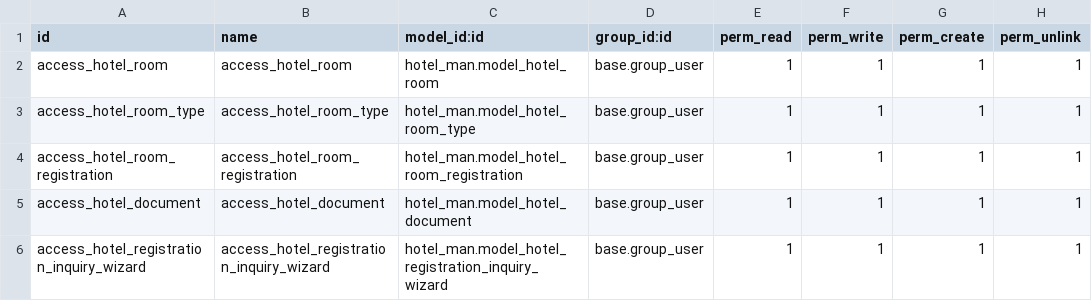
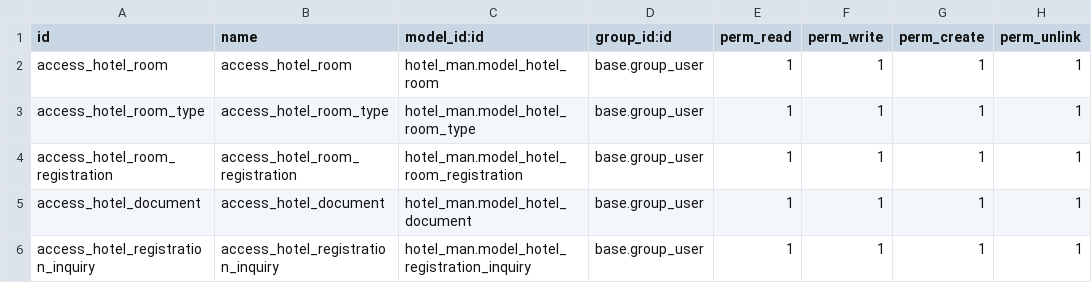
Before and after one commit to jaysuthar743/odoo, a CSV file: custom/hotel_man/security/ir.model.access.csv, drawn as a sheet.

Commit message:
removed wizard and created all forms

```diff
--- a/custom/hotel_man/security/ir.model.access.csv
+++ b/custom/hotel_man/security/ir.model.access.csv
@@ -5,2 +5,2 @@ access_hotel_room_registration,access_hotel_room_registration,hotel_man.model_ho
 access_hotel_document,access_hotel_document,hotel_man.model_hotel_document,base.group_user,1,1,1,1
-access_hotel_registration_inquiry_wizard,access_hotel_registration_inquiry_wizard,hotel_man.model_hotel_registration_inquiry_wizard,base.group_user,1,1,1,1
+access_hotel_registration_inquiry,access_hotel_registration_inquiry,hotel_man.model_hotel_registration_inquiry,base.group_user,1,1,1,1
```
Also changed, not shown: 9 other files.
